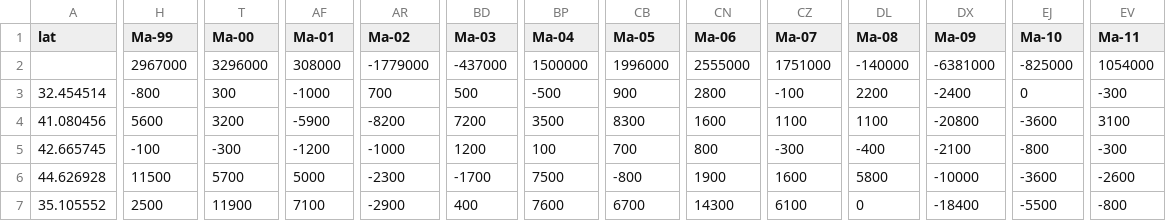
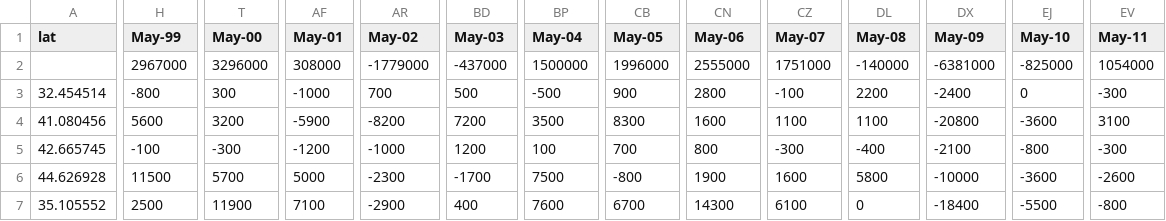
Before and after one commit to andrialexandrou/map-collector-cli, a CSV file: data/employment.csv, drawn as a sheet; only a part is shown, gaps mark what is left out; the diff covers the shown part only; the diff names each change by its address in the sheet, - before the commit and + after, or states it on an @@ line.

```diff
--- a/data/employment.csv
+++ b/data/employment.csv
-H1: Ma-99
+H1: May-99
-T1: Ma-00
+T1: May-00
-AF1: Ma-01
+AF1: May-01
-AR1: Ma-02
+AR1: May-02
-BD1: Ma-03
+BD1: May-03
-BP1: Ma-04
+BP1: May-04
-CB1: Ma-05
+CB1: May-05
-CN1: Ma-06
+CN1: May-06
-CZ1: Ma-07
+CZ1: May-07
-DL1: Ma-08
+DL1: May-08
-DX1: Ma-09
+DX1: May-09
-EJ1: Ma-10
+EJ1: May-10
-EV1: Ma-11
+EV1: May-11
```
Also changed, not shown: 8 edited cells elsewhere in this file, data/recovery.csv, 1 other file.
